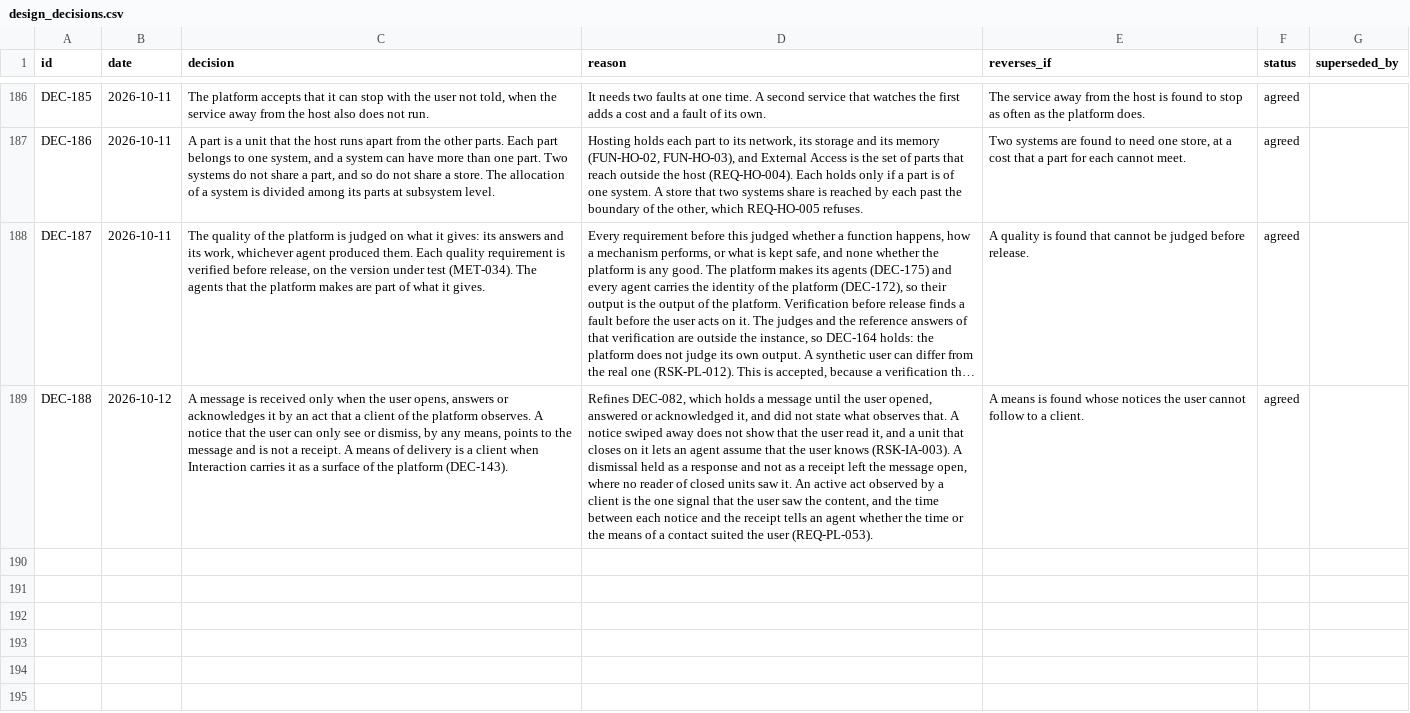
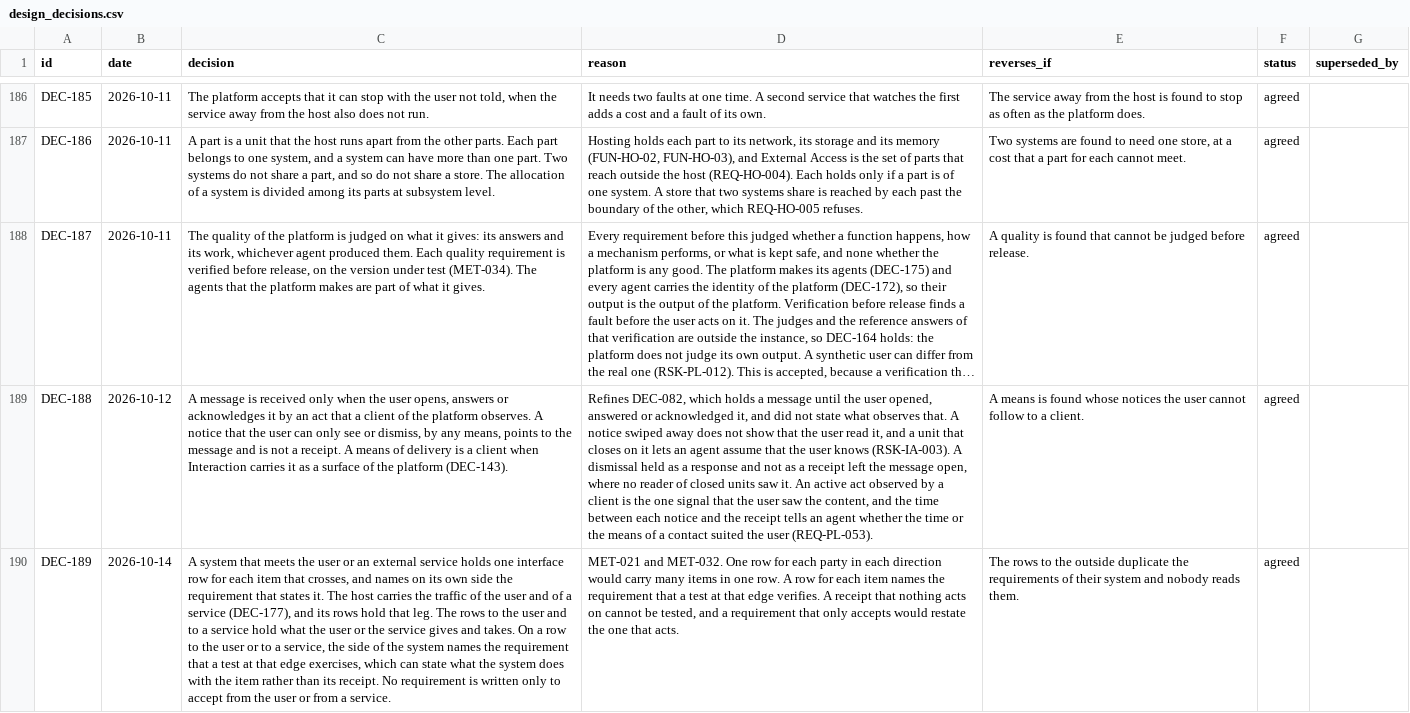
Before and after one commit to amit-wei/pendentive, a CSV file: model/registers/design_decisions.csv, drawn as a sheet; only a part is shown, gaps mark what is left out; long unchanged cells end in …; the diff names each change by its address in the sheet, - before the commit and + after, or states it on an @@ line.

```diff
--- a/model/registers/design_decisions.csv
+++ b/model/registers/design_decisions.csv
+row 190: DEC-189 | 2026-10-14 | A system that meets the user or an external service holds one interface row for each item that crosses, and names on its own side the requirement that states it. The host carries the traffic of the user and of a service (DEC-177), and its rows hold that leg. The rows to the user and to a service hold what the user or the service gives and takes. On a row to the user or to a service, the side of the system names the requirement that a test at that edge exercises, which can state what the system does with the item rather than its receipt. No requirement is written only to accept from the user or from a service. | MET-021 and MET-032. One row for each party in each direction would carry many items in one row. A row for each item names the requirement that a test at that edge verifies. A receipt that nothing acts on cannot be tested, and a requirement that only accepts would restate the one that acts. | The rows to the outside duplicate the requirements of their system and nobody reads them. | agreed
```
Also changed, not shown: model/product/agent_runtime/agent_runtime_requirements.csv, model/product/external_access/external_access_requirements.csv, 11 other files.
